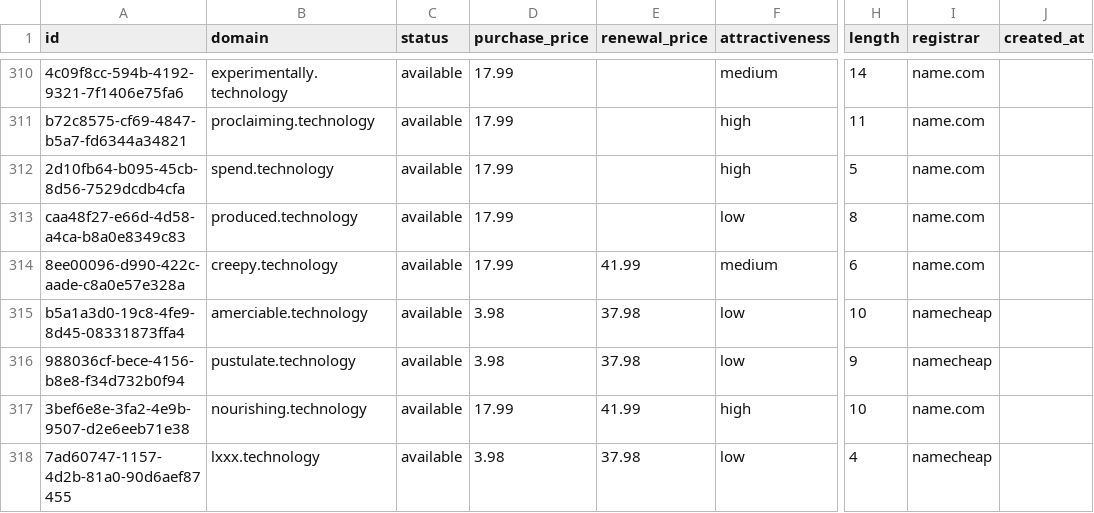
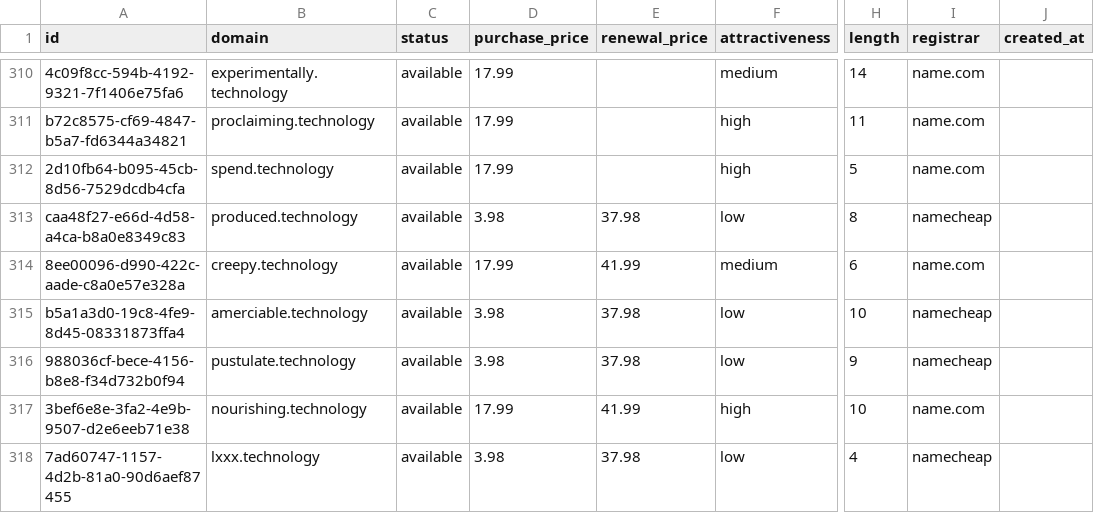
Before and after one commit to UniqueDomains/technology-oneword-domains, a CSV file: technology.csv, drawn as a sheet; only a part is shown, gaps mark what is left out; the diff names each change by its address in the sheet, - before the commit and + after, or states it on an @@ line.

Commit message:
Domains update

```diff
--- a/technology.csv
+++ b/technology.csv
-D313 (purchase_price): 17.99
+D313 (purchase_price): 3.98
-E313 (renewal_price): (empty)
+E313 (renewal_price): 37.98
-I313 (registrar): name.com
+I313 (registrar): namecheap
```
Also changed, not shown: 4 other files.
